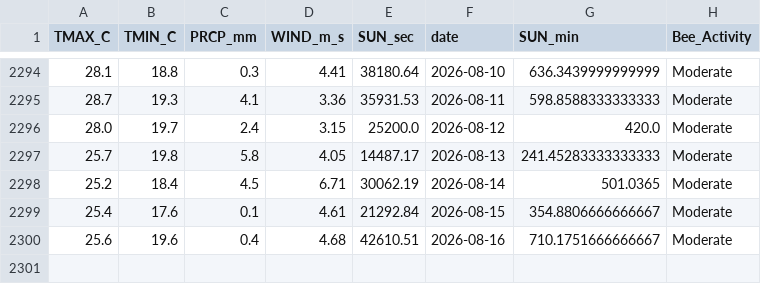
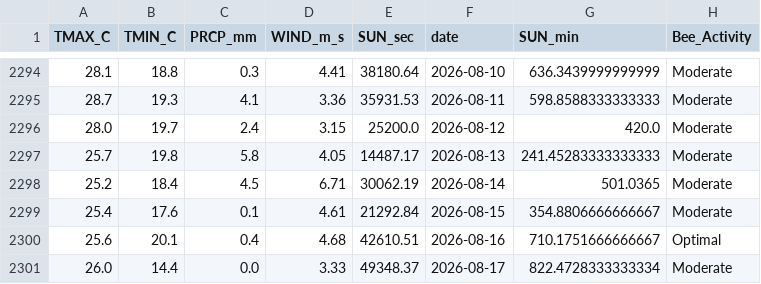
Before and after one commit to Jenifer-Qin/BeeNews, a CSV file: data/bee_history.csv, drawn as a sheet; only a part is shown, gaps mark what is left out.

Commit message:
Auto-update weather data

```diff
--- a/data/bee_history.csv
+++ b/data/bee_history.csv
@@ -2299,2 +2299,3 @@ TMAX_C,TMIN_C,PRCP_mm,WIND_m_s,SUN_sec,date,SUN_min,Bee_Activity
 25.4,17.6,0.1,4.61,21292.84,2026-08-15,354.8806666666667,Moderate
-25.6,19.6,0.4,4.68,42610.51,2026-08-16,710.1751666666667,Moderate
+25.6,20.1,0.4,4.68,42610.51,2026-08-16,710.1751666666667,Optimal
+26.0,14.4,0.0,3.33,49348.37,2026-08-17,822.4728333333334,Moderate
```
Also changed, not shown: data/bee_forecast.csv.
